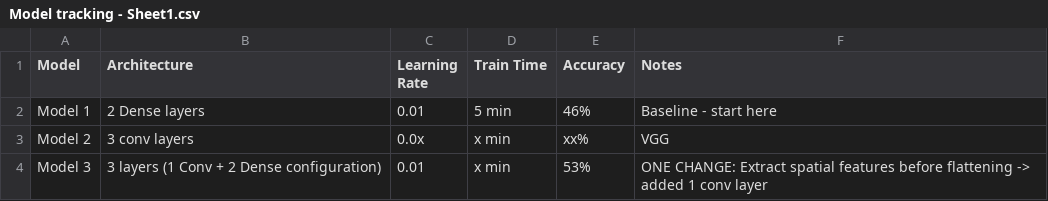
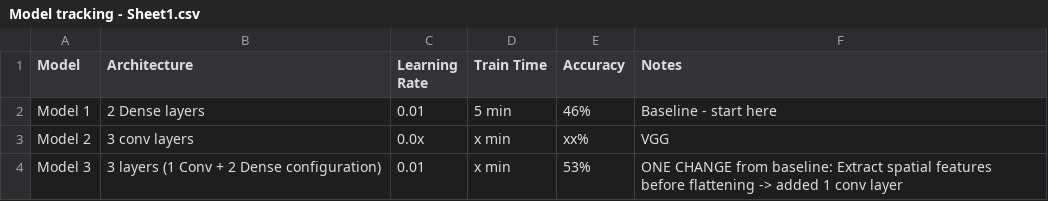
Before and after one commit to amer-baniodeh/project-1-deep-learning-image-classification-with-cnn, a CSV file: Model tracking - Sheet1.csv, drawn as a sheet.

Commit message:
Update model tracking CSV with new notes

```diff
--- a/Model tracking - Sheet1.csv
+++ b/Model tracking - Sheet1.csv
@@ -3,2 +3,2 @@ Model 1,2 Dense layers,0.01,5 min,46%,Baseline - start here
 Model 2,3 conv layers,0.0x,x min,xx%,VGG
-Model 3,3 layers (1 Conv + 2 Dense configuration),0.01,x min,53%, ONE CHANGE: Extract spatial features before flattening -> added 1 conv layer
+Model 3,3 layers (1 Conv + 2 Dense configuration),0.01,x min,53%, ONE CHANGE from baseline: Extract spatial features before flattening -> added 1 conv layer
```
